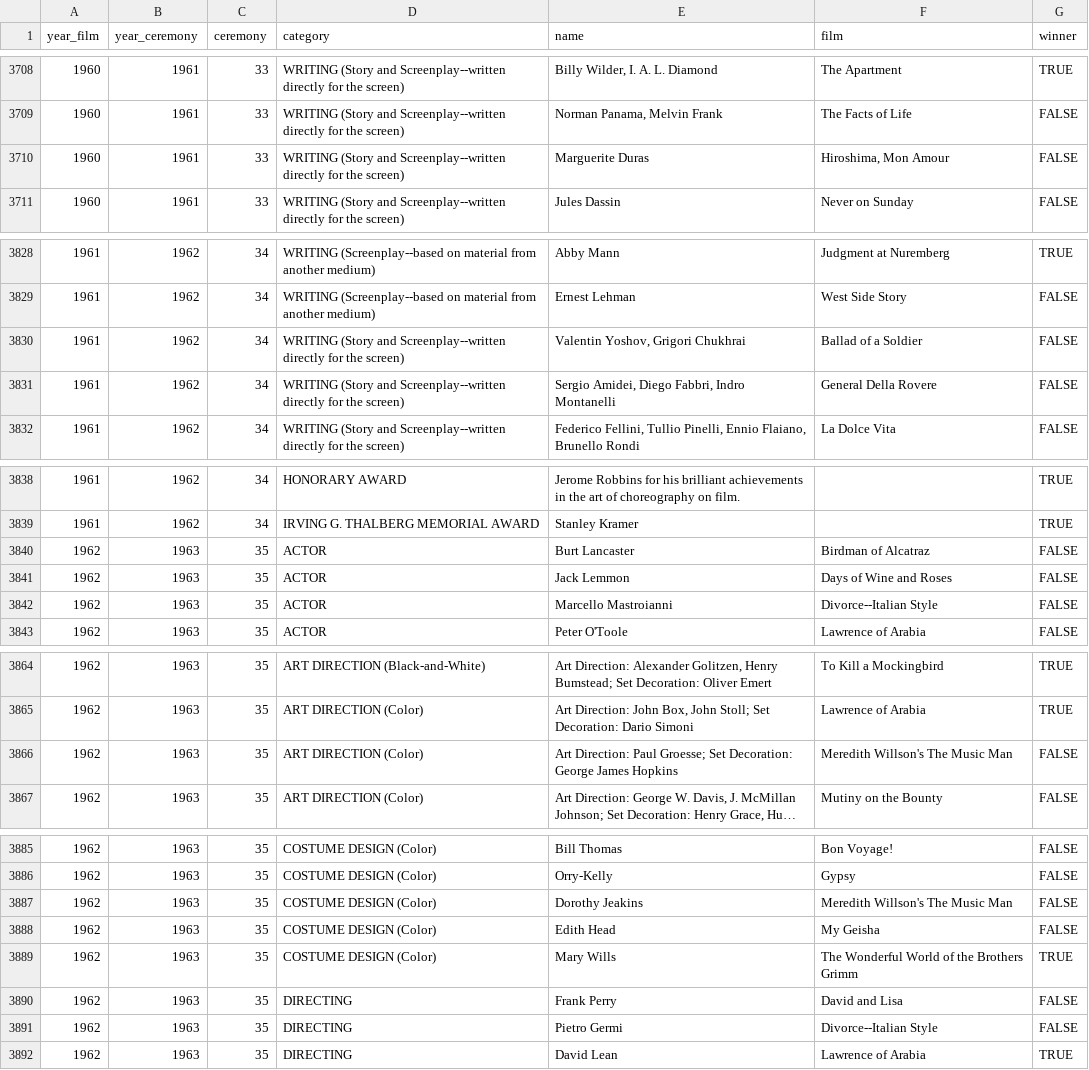
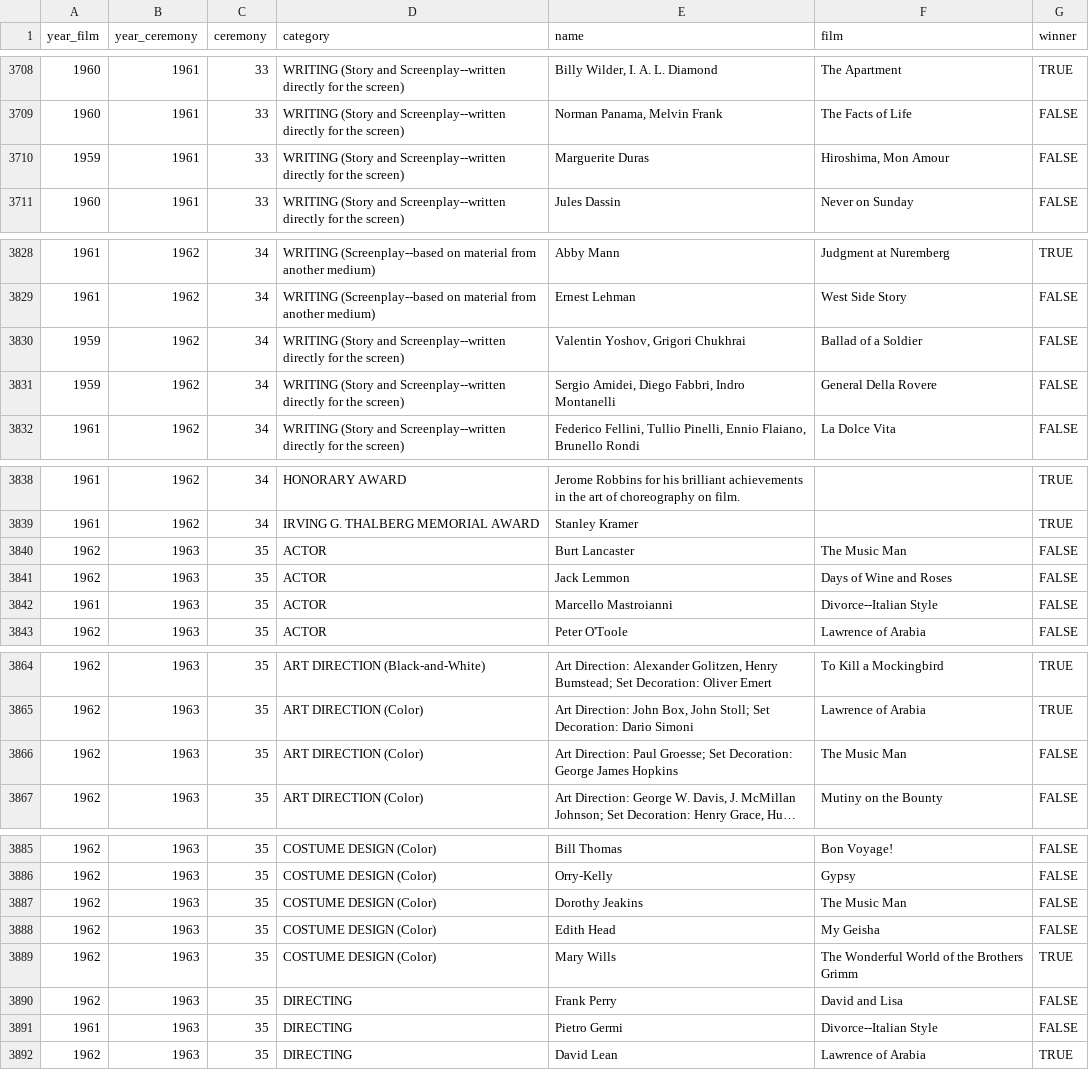
Before and after one commit to cruzerngz/miniproject_1105, a CSV file: Movies/data/the_oscar_award.csv, drawn as a sheet; only a part is shown, gaps mark what is left out; long unchanged cells end in …; the diff covers the shown part only; the diff names each change by its address in the sheet, - before the commit and + after, or states it on an @@ line.

Commit message:
Add files via upload

```diff
--- a/Movies/data/the_oscar_award.csv
+++ b/Movies/data/the_oscar_award.csv
-A3710 (year_film): 1960
+A3710 (year_film): 1959
-A3830:A3831 (year_film): 1961
+A3830:A3831 (year_film): 1959
-F3840 (film): Birdman of Alcatraz
+F3840 (film): The Music Man
-A3842 (year_film): 1962
+A3842 (year_film): 1961
-F3866 (film): Meredith Willson's The Music Man
+F3866 (film): The Music Man
-F3887 (film): Meredith Willson's The Music Man
+F3887 (film): The Music Man
-A3891 (year_film): 1962
+A3891 (year_film): 1961
```
Also changed, not shown: 12 edited cells elsewhere in this file.
